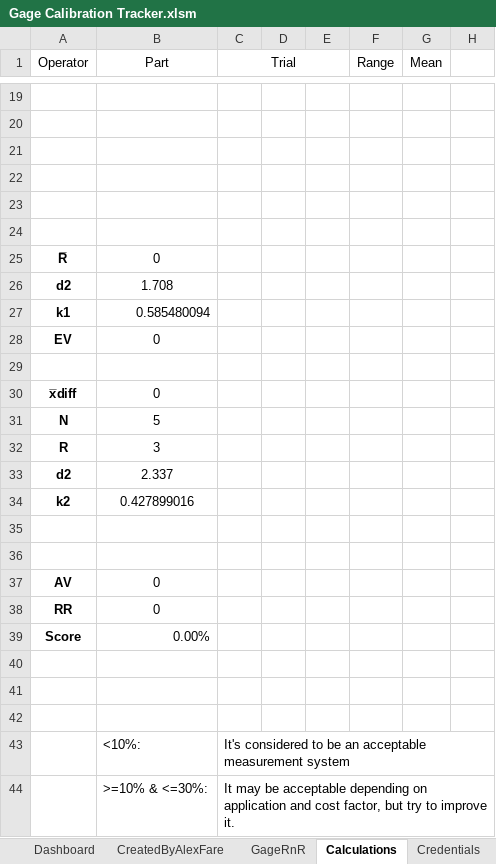
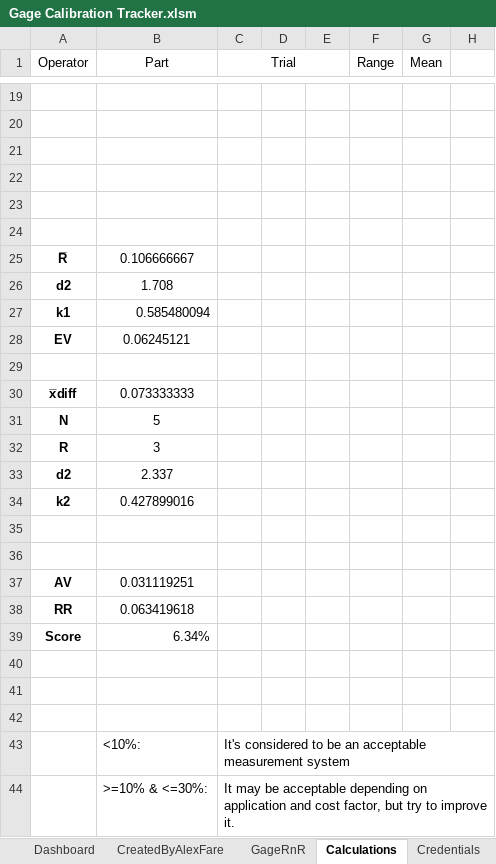
Before and after one commit to alexfare/GageCalibrationTracker, an Excel workbook: Gage Calibration Tracker.xlsm, sheet Calculations, drawn as a sheet; only a part is shown, gaps mark what is left out; values as stored, in another font and other column widths than the file's, no borders; the diff covers the shown part only; the diff names each change by its address in the sheet, - before the commit and + after, or states it on an @@ line.

```diff
--- a/Gage Calibration Tracker.xlsm (sheet Calculations)
+++ b/Gage Calibration Tracker.xlsm (sheet Calculations)
-B25 (Part): 0
+B25 (Part): 0.106666667
-B28 (Part): 0
+B28 (Part): 0.06245121
-B30 (Part): 0
+B30 (Part): 0.073333333
-B37 (Part): 0
+B37 (Part): 0.031119251
-B38 (Part): 0
+B38 (Part): 0.063419618
-B39 (Part): 0.00%
+B39 (Part): 6.34%
```
Also changed, not shown: 13 added rows, 13 removed rows and 13 edited cells elsewhere in this sheet, sheet GageRnR, sheet CreatedByAlexFare, sheet Lists, sheet Admin, 3 other files.
